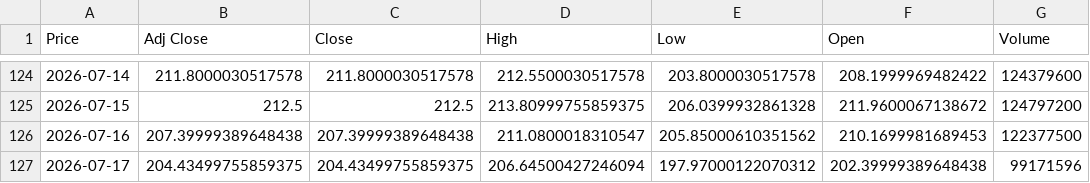
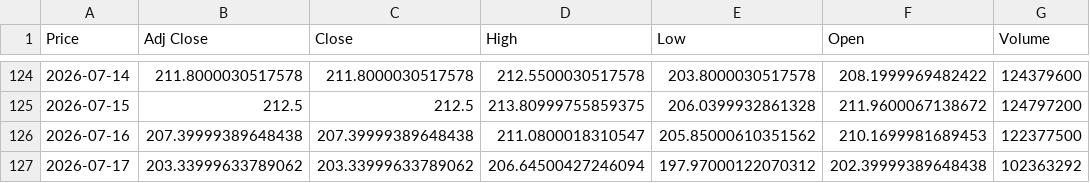
Before and after one commit to ElevateInc/ApexAlpha, a CSV file: database/NVDA.csv, drawn as a sheet; only a part is shown, gaps mark what is left out; the diff names each change by its address in the sheet, - before the commit and + after, or states it on an @@ line.

```diff
--- a/database/NVDA.csv
+++ b/database/NVDA.csv
-B127 (Adj Close): 204.43499755859375
+B127 (Adj Close): 203.33999633789062
-C127 (Close): 204.43499755859375
+C127 (Close): 203.33999633789062
-G127 (Volume): 99171596
+G127 (Volume): 102363292
```
Also changed, not shown: database/AAPL.csv, database/AMZN.csv, 2 other files.
